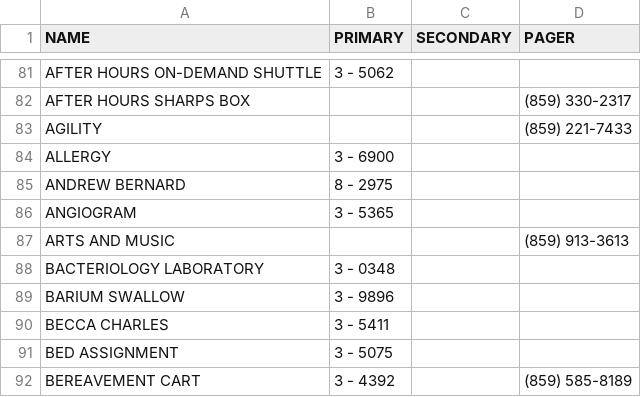
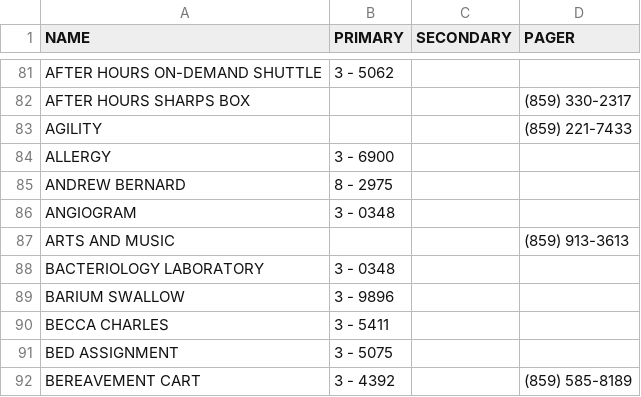
Before and after one commit to dirtydanisreal/numberData, a CSV file: numberData.csv, drawn as a sheet; only a part is shown, gaps mark what is left out.

Commit message:
Update numberData.csv

```diff
--- a/numberData.csv
+++ b/numberData.csv
@@ -85,3 +85,3 @@ ALLERGY,3 - 6900,,
 ANDREW BERNARD,8 - 2975,,
-ANGIOGRAM,3 - 5365,,
+ANGIOGRAM,3 - 0348,,
 ARTS AND MUSIC,,,(859) 913-3613
```
